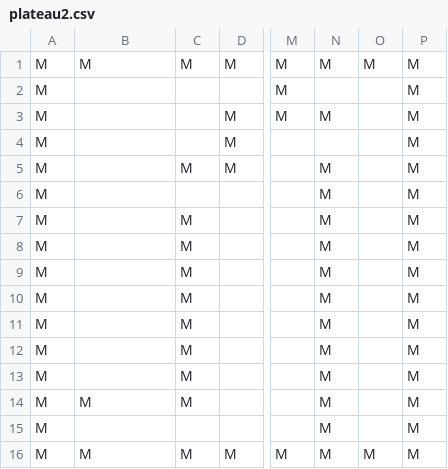
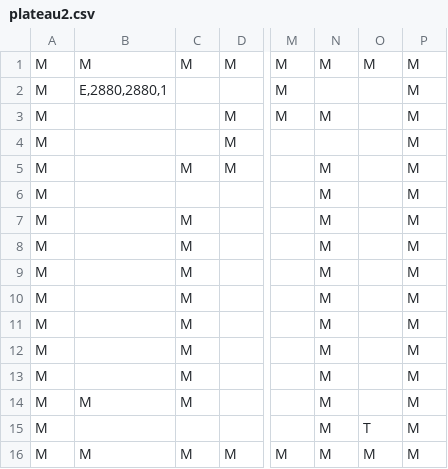
Before and after one commit to fujine/ACL2017_AbJoGuiQuen-, a CSV file: src/Ressources/plateau/plateau2.csv, drawn as a sheet; only a part is shown, gaps mark what is left out; the diff names each change by its address in the sheet, - before the commit and + after, or states it on an @@ line.

```diff
--- a/src/Ressources/plateau/plateau2.csv
+++ b/src/Ressources/plateau/plateau2.csv
-B2: (empty)
+B2: E,2880,2880,1
-O15: (empty)
+O15: T
```
Also changed, not shown: src/Ressources/plateau/plateau0.csv, src/Ressources/plateau/plateau1.csv, 8 other files.
